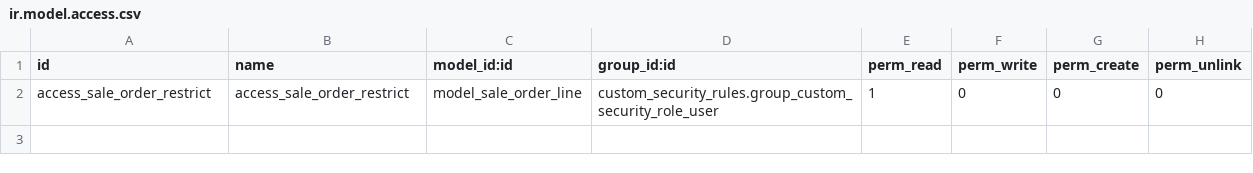
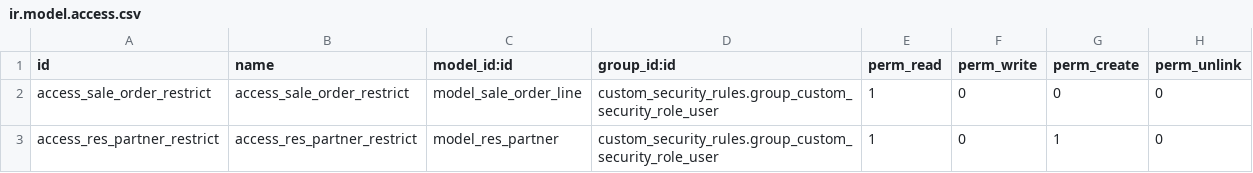
Before and after one commit to dioarcos-callphone/midrovo_developer, a CSV file: custom_security_rules/security/ir.model.access.csv, drawn as a sheet.

```diff
--- a/custom_security_rules/security/ir.model.access.csv
+++ b/custom_security_rules/security/ir.model.access.csv
@@ -2 +2,2 @@ id,name,model_id:id,group_id:id,perm_read,perm_write,perm_create,perm_unlink
 access_sale_order_restrict,access_sale_order_restrict,model_sale_order_line,custom_security_rules.group_custom_security_role_user,1,0,0,0
+access_res_partner_restrict,access_res_partner_restrict,model_res_partner,custom_security_rules.group_custom_security_role_user,1,0,1,0
```
Also changed, not shown: 3 other files.
